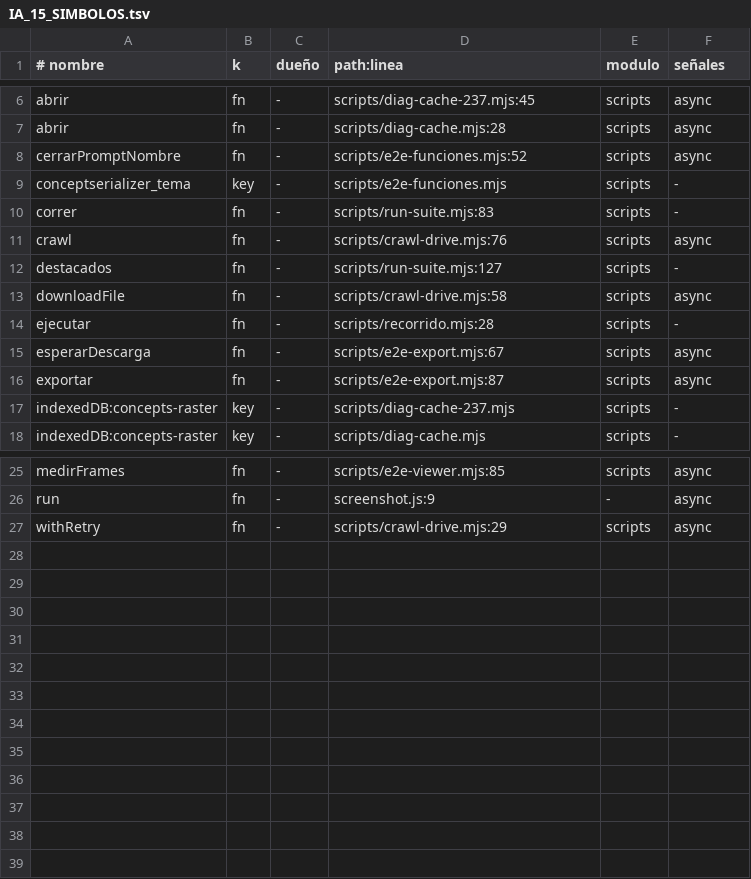
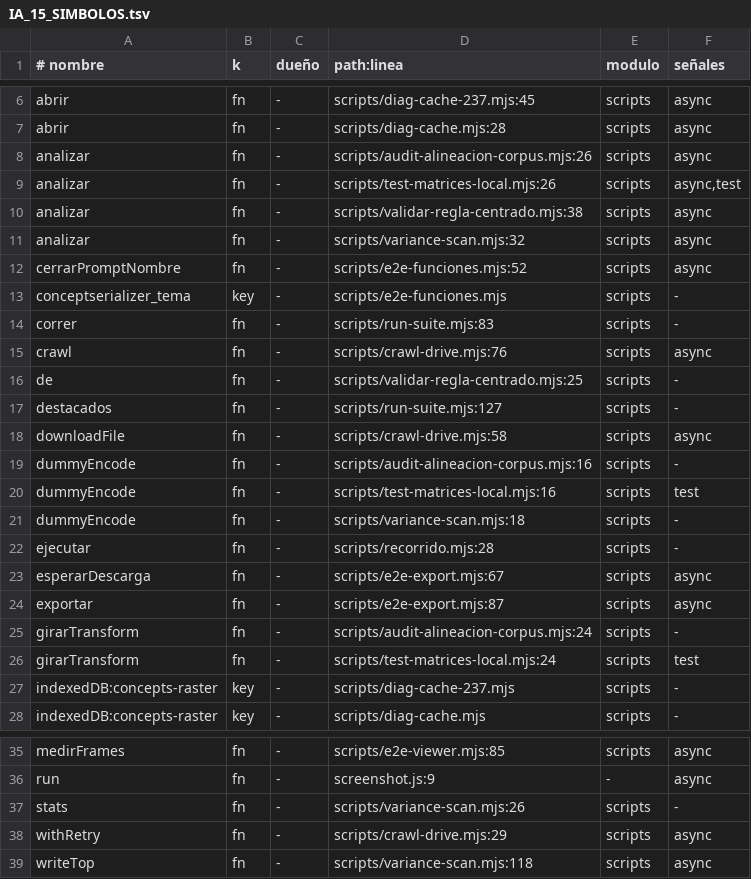
Before and after one commit to Joaquin-Inofuentes/ConceptSerializerViewer, a TSV file: web-viewer/_Documentos generados/IA_15_SIMBOLOS.tsv, drawn as a sheet; only a part is shown, gaps mark what is left out; the diff names each change by its address in the sheet, - before the commit and + after, or states it on an @@ line.

```diff
--- a/web-viewer/_Documentos generados/IA_15_SIMBOLOS.tsv
+++ b/web-viewer/_Documentos generados/IA_15_SIMBOLOS.tsv
+row 8: analizar | fn | - | scripts/audit-alineacion-corpus.mjs:26 | scripts | async
+row 9: analizar | fn | - | scripts/test-matrices-local.mjs:26 | scripts | async,test
+row 10: analizar | fn | - | scripts/validar-regla-centrado.mjs:38 | scripts | async
+row 11: analizar | fn | - | scripts/variance-scan.mjs:32 | scripts | async
+row 16: de | fn | - | scripts/validar-regla-centrado.mjs:25 | scripts | -
+row 19: dummyEncode | fn | - | scripts/audit-alineacion-corpus.mjs:16 | scripts | -
+row 20: dummyEncode | fn | - | scripts/test-matrices-local.mjs:16 | scripts | test
+row 21: dummyEncode | fn | - | scripts/variance-scan.mjs:18 | scripts | -
+row 25: girarTransform | fn | - | scripts/audit-alineacion-corpus.mjs:24 | scripts | -
+row 26: girarTransform | fn | - | scripts/test-matrices-local.mjs:24 | scripts | test
+row 37: stats | fn | - | scripts/variance-scan.mjs:26 | scripts | -
+row 39: writeTop | fn | - | scripts/variance-scan.mjs:118 | scripts | async
```
Also changed, not shown: 31 other files.
